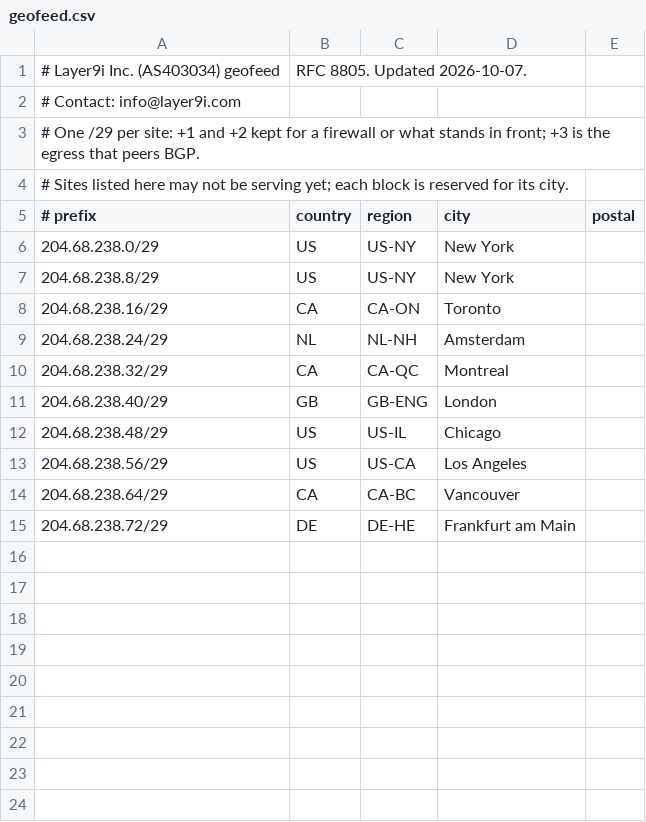
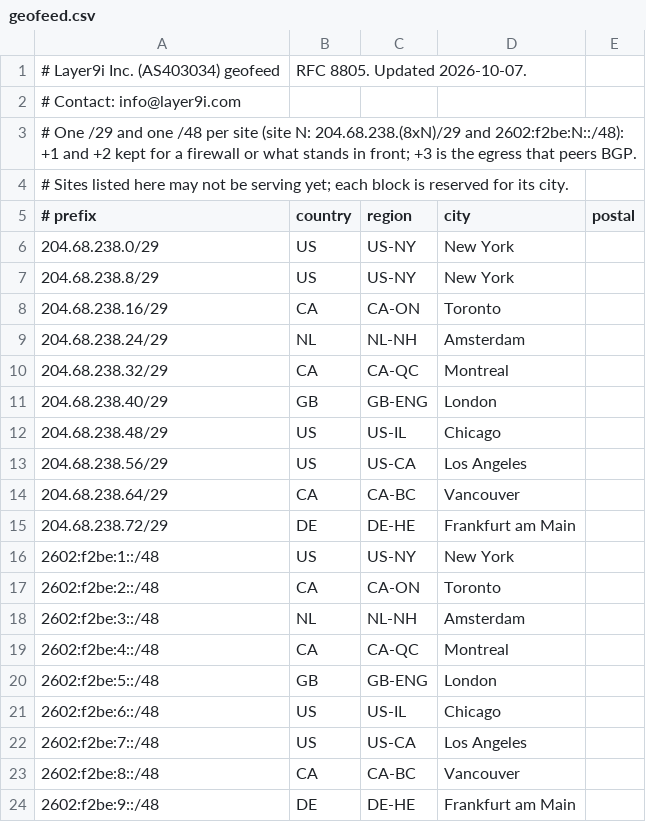
Before and after one commit to Layer9i/atlas-site, a CSV file: geofeed.csv, drawn as a sheet.

```diff
--- a/geofeed.csv
+++ b/geofeed.csv
@@ -2,3 +2,3 @@
 # Contact: info@layer9i.com
-# One /29 per site: +1 and +2 kept for a firewall or what stands in front; +3 is the egress that peers BGP.
+# One /29 and one /48 per site (site N: 204.68.238.(8xN)/29 and 2602:f2be:N::/48): +1 and +2 kept for a firewall or what stands in front; +3 is the egress that peers BGP.
 # Sites listed here may not be serving yet; each block is reserved for its city.
@@ -15 +15,10 @@
 204.68.238.72/29,DE,DE-HE,Frankfurt am Main,
+2602:f2be:1::/48,US,US-NY,New York,
+2602:f2be:2::/48,CA,CA-ON,Toronto,
+2602:f2be:3::/48,NL,NL-NH,Amsterdam,
+2602:f2be:4::/48,CA,CA-QC,Montreal,
+2602:f2be:5::/48,GB,GB-ENG,London,
+2602:f2be:6::/48,US,US-IL,Chicago,
+2602:f2be:7::/48,US,US-CA,Los Angeles,
+2602:f2be:8::/48,CA,CA-BC,Vancouver,
+2602:f2be:9::/48,DE,DE-HE,Frankfurt am Main,
```
